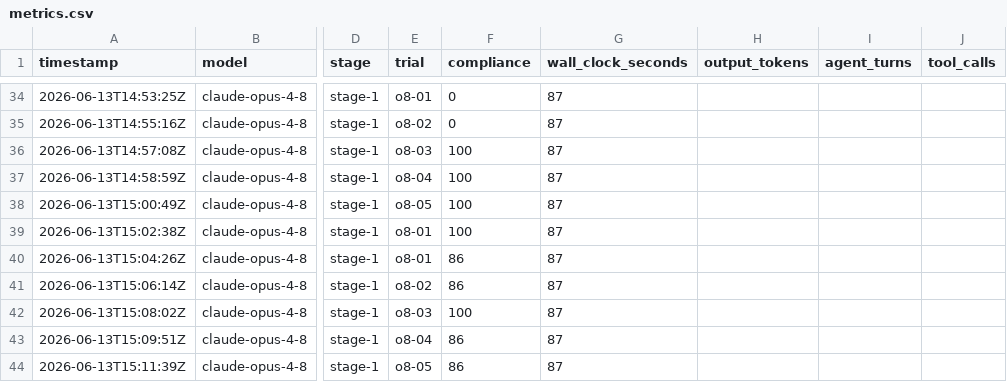
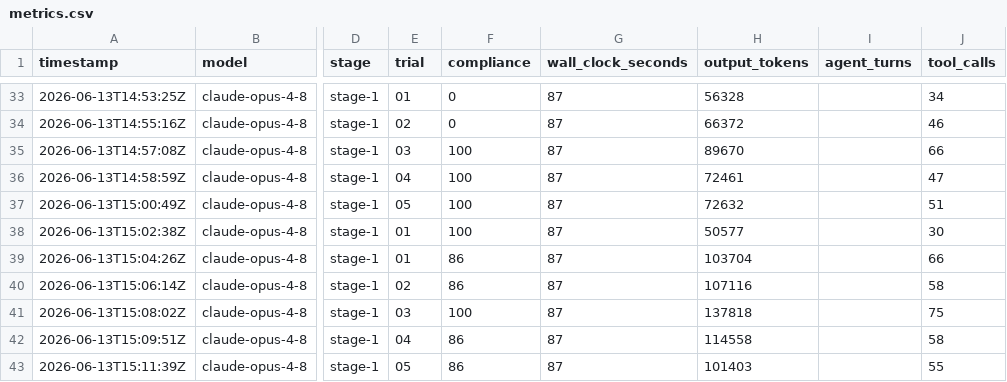
Before and after one commit to tomas-samek/llm-framework-benchmark, a CSV file: results/metrics.csv, drawn as a sheet; only a part is shown, gaps mark what is left out; addresses are those after the commit; the diff covers the shown part only; the diff names each change by its address in the sheet, - before the commit and + after, or states it on an @@ line.

Commit message:
feat(results): extract per-build token/tool telemetry from transcripts; backfill metrics.csv; add efficiency analysis

```diff
--- a/results/metrics.csv
+++ b/results/metrics.csv
-E33 (trial): o8-01
+E33 (trial): 01
-H33 (output_tokens): (empty)
+H33 (output_tokens): 56328
-J33 (tool_calls): (empty)
+J33 (tool_calls): 34
-E34 (trial): o8-02
+E34 (trial): 02
-H34 (output_tokens): (empty)
+H34 (output_tokens): 66372
-J34 (tool_calls): (empty)
+J34 (tool_calls): 46
-E35 (trial): o8-03
+E35 (trial): 03
-H35 (output_tokens): (empty)
+H35 (output_tokens): 89670
-J35 (tool_calls): (empty)
+J35 (tool_calls): 66
-E36 (trial): o8-04
+E36 (trial): 04
-H36 (output_tokens): (empty)
+H36 (output_tokens): 72461
-J36 (tool_calls): (empty)
+J36 (tool_calls): 47
-E37 (trial): o8-05
+E37 (trial): 05
-H37 (output_tokens): (empty)
+H37 (output_tokens): 72632
-J37 (tool_calls): (empty)
+J37 (tool_calls): 51
-E38:E39 (trial): o8-01
+E38:E39 (trial): 01
-H38 (output_tokens): (empty)
+H38 (output_tokens): 50577
-J38 (tool_calls): (empty)
+J38 (tool_calls): 30
-H39 (output_tokens): (empty)
+H39 (output_tokens): 103704
-J39 (tool_calls): (empty)
+J39 (tool_calls): 66
-E40 (trial): o8-02
+E40 (trial): 02
-H40 (output_tokens): (empty)
+H40 (output_tokens): 107116
-J40 (tool_calls): (empty)
+J40 (tool_calls): 58
-E41 (trial): o8-03
+E41 (trial): 03
-H41 (output_tokens): (empty)
+H41 (output_tokens): 137818
-J41 (tool_calls): (empty)
+J41 (tool_calls): 75
-E42 (trial): o8-04
+E42 (trial): 04
-H42 (output_tokens): (empty)
+H42 (output_tokens): 114558
-J42 (tool_calls): (empty)
+J42 (tool_calls): 58
-E43 (trial): o8-05
+E43 (trial): 05
-H43 (output_tokens): (empty)
+H43 (output_tokens): 101403
-J43 (tool_calls): (empty)
+J43 (tool_calls): 55
```
Also changed, not shown: 1 added row, 3 removed rows and 70 edited cells elsewhere in this file, 3 other files.
